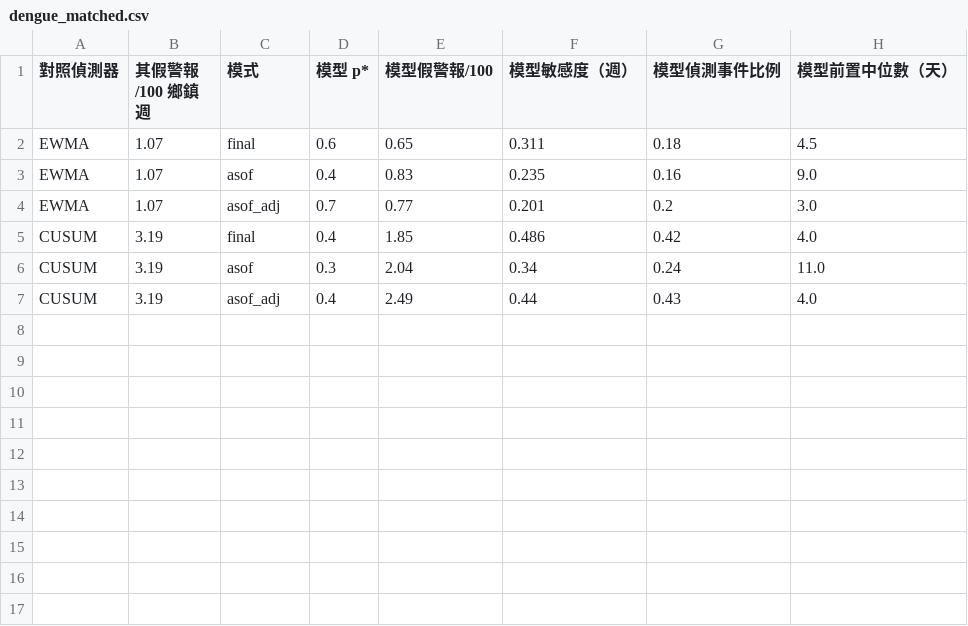
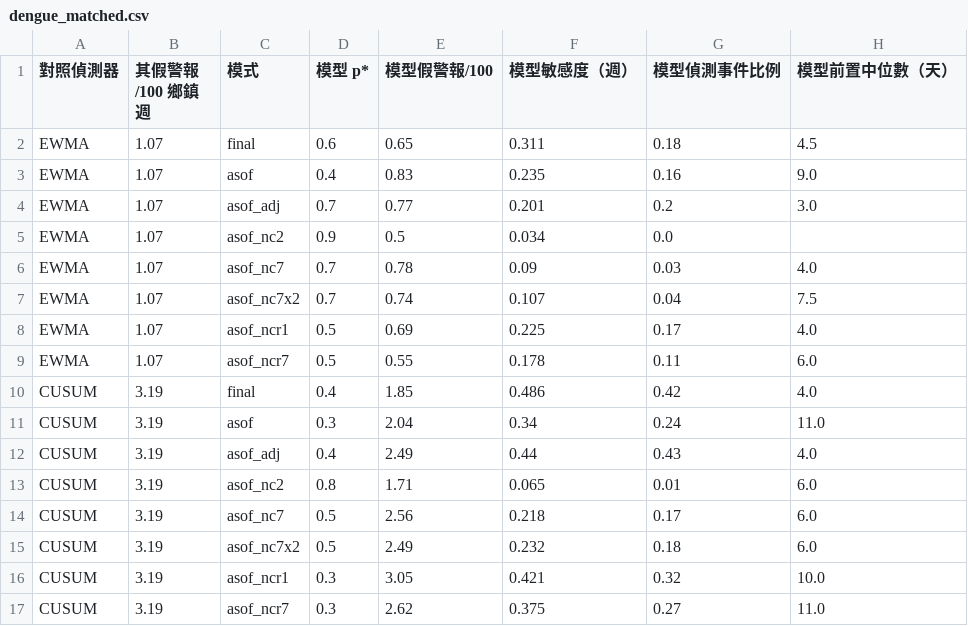
Before and after one commit to drhao/forecast-teller, a CSV file: dengue_ewarn/outputs/backtest/dengue_matched.csv, drawn as a sheet; the diff names each change by its address in the sheet, - before the commit and + after, or states it on an @@ line.

```diff
--- a/dengue_ewarn/outputs/backtest/dengue_matched.csv
+++ b/dengue_ewarn/outputs/backtest/dengue_matched.csv
+row 5: EWMA | 1.07 | asof_nc2 | 0.9 | 0.5 | 0.034 | 0.0
+row 6: EWMA | 1.07 | asof_nc7 | 0.7 | 0.78 | 0.09 | 0.03 | 4.0
+row 7: EWMA | 1.07 | asof_nc7x2 | 0.7 | 0.74 | 0.107 | 0.04 | 7.5
+row 8: EWMA | 1.07 | asof_ncr1 | 0.5 | 0.69 | 0.225 | 0.17 | 4.0
+row 9: EWMA | 1.07 | asof_ncr7 | 0.5 | 0.55 | 0.178 | 0.11 | 6.0
+row 13: CUSUM | 3.19 | asof_nc2 | 0.8 | 1.71 | 0.065 | 0.01 | 6.0
+row 14: CUSUM | 3.19 | asof_nc7 | 0.5 | 2.56 | 0.218 | 0.17 | 6.0
+row 15: CUSUM | 3.19 | asof_nc7x2 | 0.5 | 2.49 | 0.232 | 0.18 | 6.0
+row 16: CUSUM | 3.19 | asof_ncr1 | 0.3 | 3.05 | 0.421 | 0.32 | 10.0
+row 17: CUSUM | 3.19 | asof_ncr7 | 0.3 | 2.62 | 0.375 | 0.27 | 11.0
```
Also changed, not shown: dengue_ewarn/outputs/backtest/dengue_lead_times.csv, dengue_ewarn/outputs/backtest/dengue_strata_leads.csv, 14 other files.
